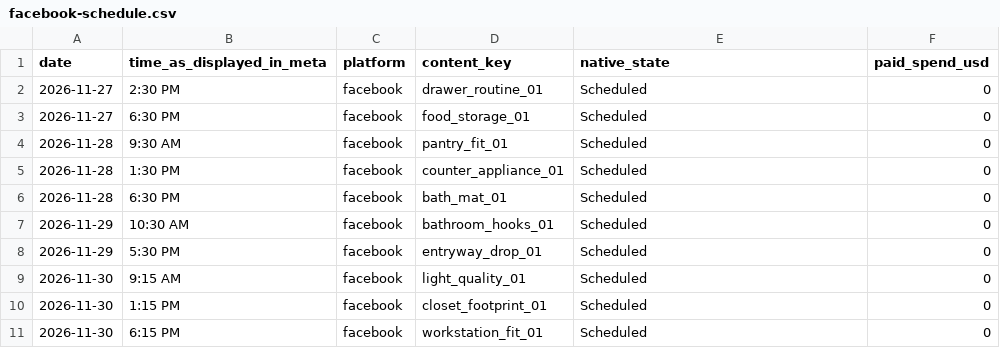
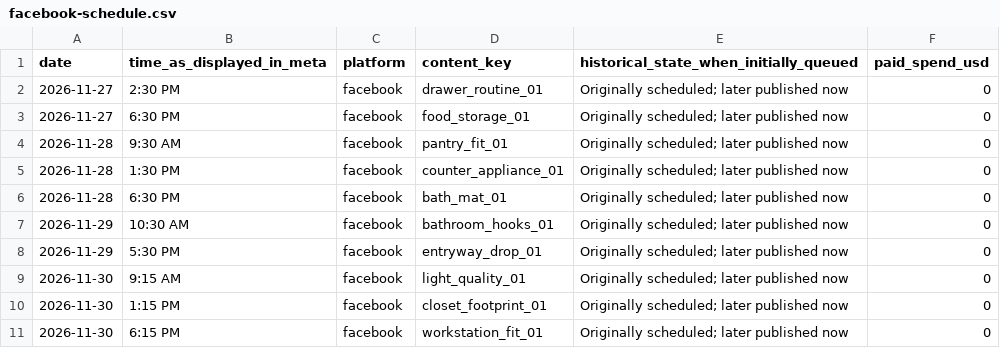
Before and after one commit to BradleyMatera/shopify-assets, a CSV file: brands/matera-digital-boutique/campaigns/november-guide-sprint/facebook-schedule.csv, drawn as a sheet.

Commit message:
Record immediate Black Friday Facebook release and clear schedule

```diff
--- a/brands/matera-digital-boutique/campaigns/november-guide-sprint/facebook-schedule.csv
+++ b/brands/matera-digital-boutique/campaigns/november-guide-sprint/facebook-schedule.csv
@@ -1,11 +1,11 @@
-date,time_as_displayed_in_meta,platform,content_key,native_state,paid_spend_usd
-2026-11-27,2:30 PM,facebook,drawer_routine_01,Scheduled,0
-2026-11-27,6:30 PM,facebook,food_storage_01,Scheduled,0
-2026-11-28,9:30 AM,facebook,pantry_fit_01,Scheduled,0
-2026-11-28,1:30 PM,facebook,counter_appliance_01,Scheduled,0
-2026-11-28,6:30 PM,facebook,bath_mat_01,Scheduled,0
-2026-11-29,10:30 AM,facebook,bathroom_hooks_01,Scheduled,0
-2026-11-29,5:30 PM,facebook,entryway_drop_01,Scheduled,0
-2026-11-30,9:15 AM,facebook,light_quality_01,Scheduled,0
-2026-11-30,1:15 PM,facebook,closet_footprint_01,Scheduled,0
-2026-11-30,6:15 PM,facebook,workstation_fit_01,Scheduled,0
+date,time_as_displayed_in_meta,platform,content_key,historical_state_when_initially_queued,paid_spend_usd
+2026-11-27,2:30 PM,facebook,drawer_routine_01,Originally scheduled; later published now,0
+2026-11-27,6:30 PM,facebook,food_storage_01,Originally scheduled; later published now,0
+2026-11-28,9:30 AM,facebook,pantry_fit_01,Originally scheduled; later published now,0
+2026-11-28,1:30 PM,facebook,counter_appliance_01,Originally scheduled; later published now,0
+2026-11-28,6:30 PM,facebook,bath_mat_01,Originally scheduled; later published now,0
+2026-11-29,10:30 AM,facebook,bathroom_hooks_01,Originally scheduled; later published now,0
+2026-11-29,5:30 PM,facebook,entryway_drop_01,Originally scheduled; later published now,0
+2026-11-30,9:15 AM,facebook,light_quality_01,Originally scheduled; later published now,0
+2026-11-30,1:15 PM,facebook,closet_footprint_01,Originally scheduled; later published now,0
+2026-11-30,6:15 PM,facebook,workstation_fit_01,Originally scheduled; later published now,0
```
Also changed, not shown: 3 other files.
